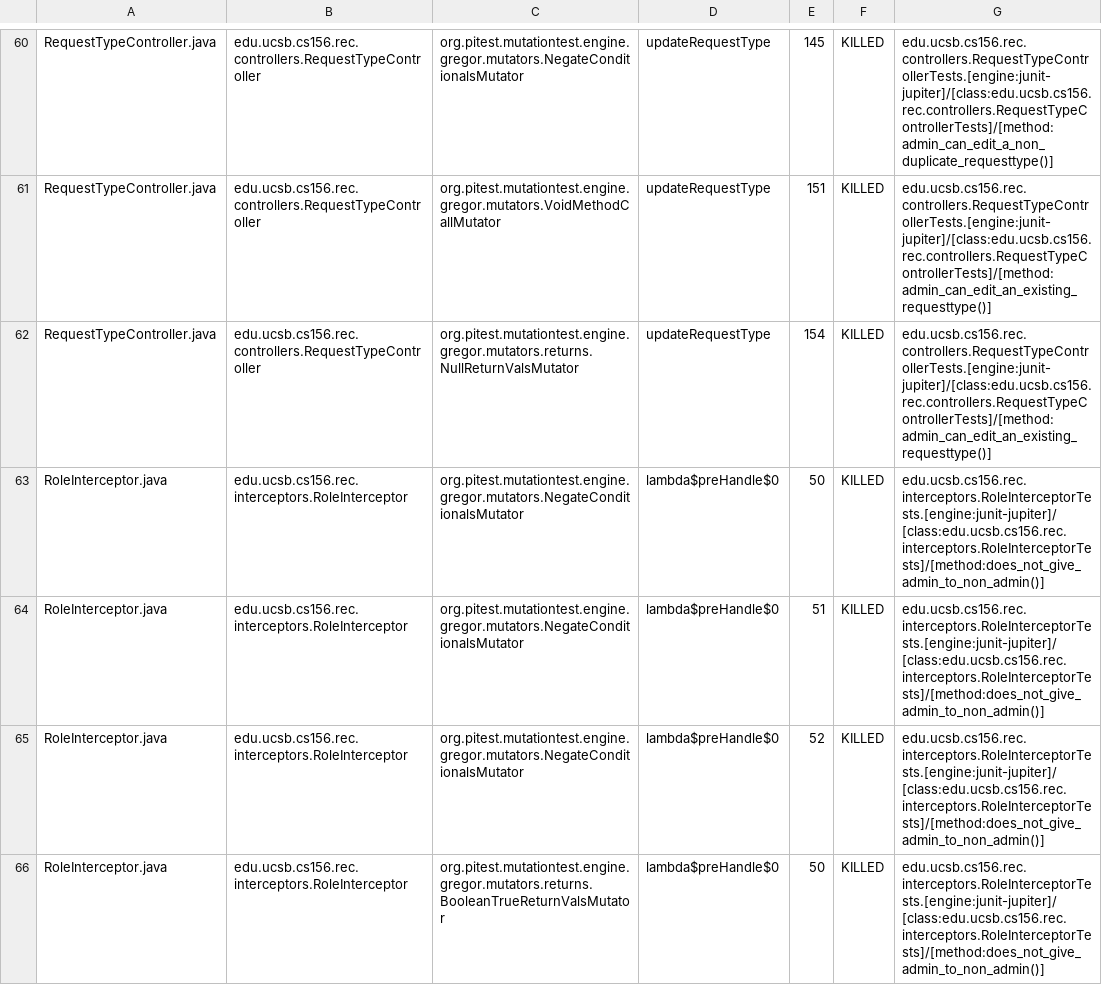
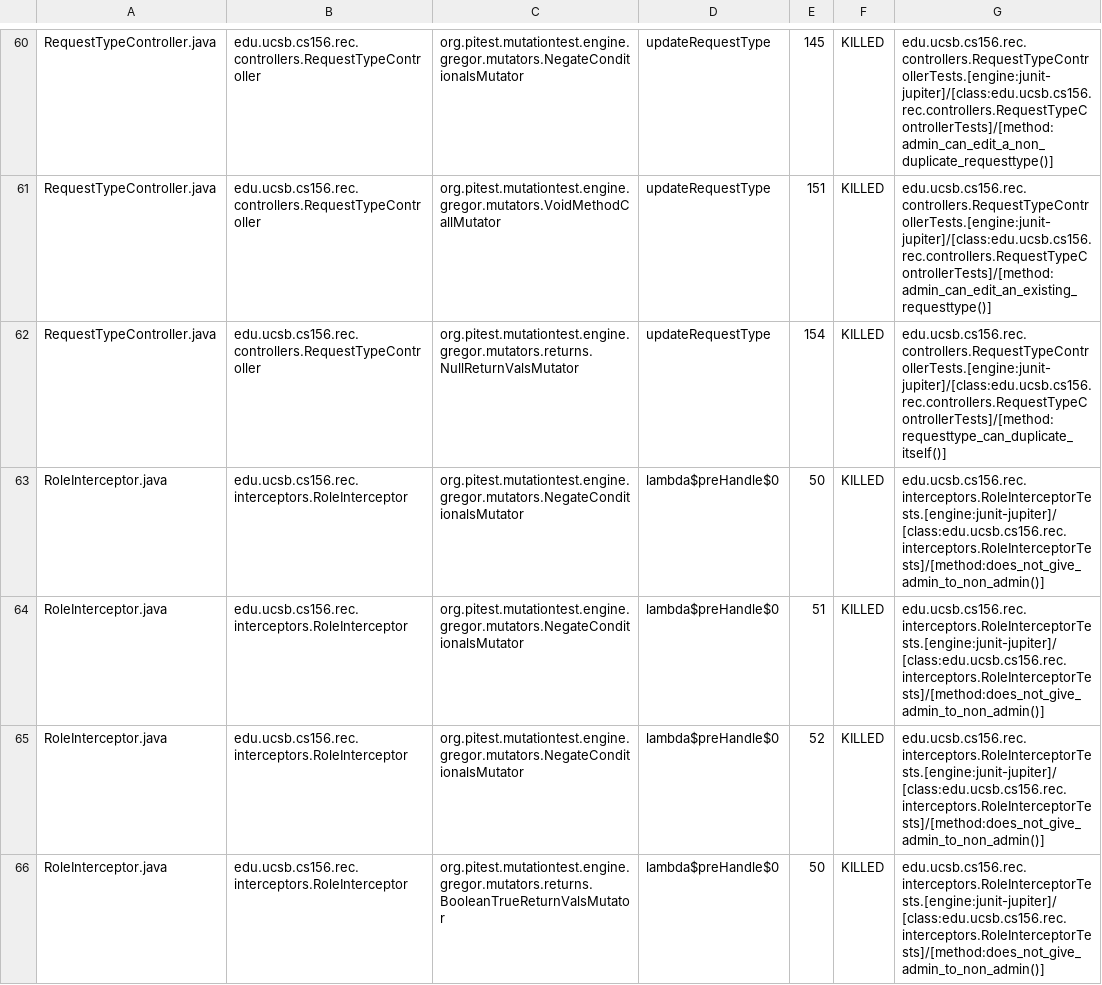
Before and after one commit to ucsb-cs156-s25/proj-rec-s25-16, a CSV file: prs/40/pitest/mutations.csv, drawn as a sheet; only a part is shown, gaps mark what is left out; the diff covers the shown part only.

Commit message:
Deploying to gh-pages from @ ucsb-cs156-s25/proj-rec-s25-16@cf3f3ef5197f60624eff2744ae2e45a68fef6622 🚀

```diff
--- a/prs/40/pitest/mutations.csv
+++ b/prs/40/pitest/mutations.csv
@@ -61,3 +61,3 @@ RequestTypeController.java,edu.ucsb.cs156.rec.controllers.RequestTypeController,
 RequestTypeController.java,edu.ucsb.cs156.rec.controllers.RequestTypeController,org.pitest.mutationtest.engine.gregor.mutators.VoidMethodCallMutator,updateRequestType,151,KILLED,edu.ucsb.cs156.rec.controllers.RequestTypeControllerTests.[engine:junit-jupiter]/[class:edu.ucsb.cs156.rec.controllers.RequestTypeControllerTests]/[method:admin_can_edit_an_existing_requesttype()]
-RequestTypeController.java,edu.ucsb.cs156.rec.controllers.RequestTypeController,org.pitest.mutationtest.engine.gregor.mutators.returns.NullReturnValsMutator,updateRequestType,154,KILLED,edu.ucsb.cs156.rec.controllers.RequestTypeControllerTests.[engine:junit-jupiter]/[class:edu.ucsb.cs156.rec.controllers.RequestTypeControllerTests]/[method:admin_can_edit_an_existing_requesttype()]
+RequestTypeController.java,edu.ucsb.cs156.rec.controllers.RequestTypeController,org.pitest.mutationtest.engine.gregor.mutators.returns.NullReturnValsMutator,updateRequestType,154,KILLED,edu.ucsb.cs156.rec.controllers.RequestTypeControllerTests.[engine:junit-jupiter]/[class:edu.ucsb.cs156.rec.controllers.RequestTypeControllerTests]/[method:requesttype_can_duplicate_itself()]
 RoleInterceptor.java,edu.ucsb.cs156.rec.interceptors.RoleInterceptor,org.pitest.mutationtest.engine.gregor.mutators.NegateConditionalsMutator,lambda$preHandle$0,50,KILLED,edu.ucsb.cs156.rec.interceptors.RoleInterceptorTests.[engine:junit-jupiter]/[class:edu.ucsb.cs156.rec.interceptors.RoleInterceptorTests]/[method:does_not_give_admin_to_non_admin()]
```
Also changed, not shown: 3 edited cells elsewhere in this file, 9 other files.
